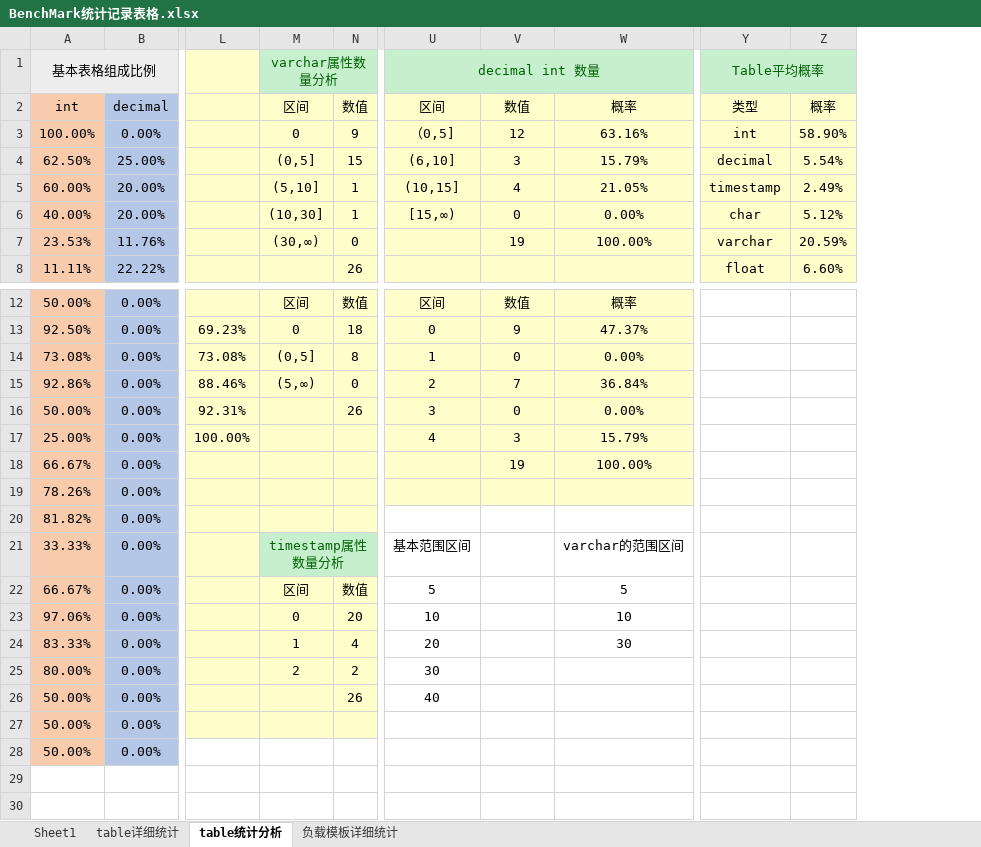
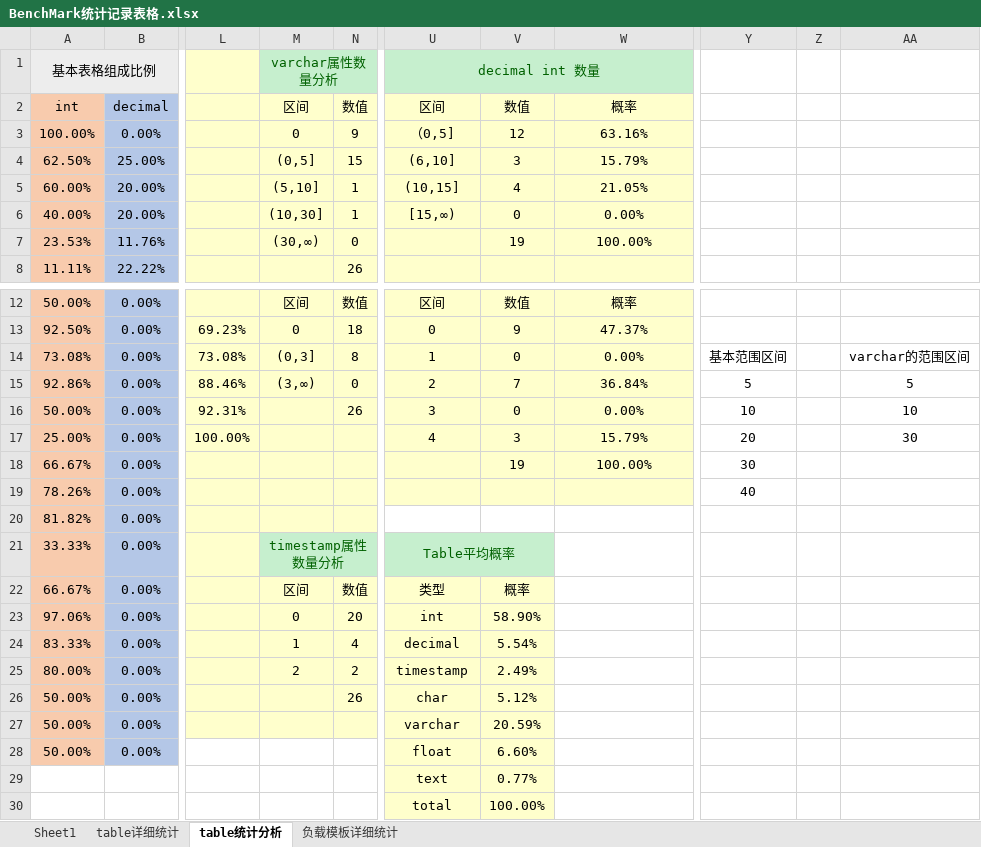
Before and after one commit to ylht/RandomWorkloadGenerator, an Excel workbook: src/main/java/load/generator/BenchMark统计记录表格.xlsx, sheet table统计分析, drawn as a sheet; only a part is shown, gaps mark what is left out; values as stored, in another font and other column widths than the file's, no borders; removed rows and columns are numbered as before the commit, all else as after; rows hold the shown columns only; the diff names each change by its address in the sheet, - before the commit and + after, or states it on an @@ line.

```diff
--- a/src/main/java/load/generator/BenchMark统计记录表格.xlsx (sheet table统计分析)
+++ b/src/main/java/load/generator/BenchMark统计记录表格.xlsx (sheet table统计分析)
-column Y, rows 1-8: Table平均概率 | 类型 | int | decimal | timestamp | char | varchar | float
-column Z, rows 2-8: 概率 | 58.90% | 5.54% | 2.49% | 5.12% | 20.59% | 6.60%
+column Y, rows 14-19: 基本范围区间 | 5 | 10 | 20 | 30 | 40
+column Z, empty
+column AA, rows 14-17: varchar的范围区间 | 5 | 10 | 30
-M14: (0,5]
+M14: (0,3]
-M15: (5,∞)
+M15: (3,∞)
-U21: 基本范围区间
+U21: Table平均概率
-U21:V21 fill: none
+U21:V21 fill: #C6EFCE
-U21 text colour: black
+U21 text colour: #006100
+U21:V21 merged
-W21: varchar的范围区间
+W21: (empty)
-U22: 5
+U22: 类型
-U22:V28 fill: none
+U22:V28 fill: #FFFFCC
-V22: (empty)
+V22: 概率
-W22: 5
+W22: (empty)
-U23: 10
+U23: int
-V23: (empty)
+V23: 58.90%
-W23: 10
+W23: (empty)
-U24: 20
+U24: decimal
-V24: (empty)
+V24: 5.54%
-W24: 30
+W24: (empty)
-U25: 30
+U25: timestamp
-V25: (empty)
+V25: 2.49%
-U26: 40
+U26: char
-V26: (empty)
+V26: 5.12%
-U27: (empty)
+U27: varchar
-V27: (empty)
+V27: 20.59%
-U28: (empty)
+U28: float
-V28: (empty)
+V28: 6.60%
+row 29:  |  |  |  |  | text | 0.77%
+row 30:  |  |  |  |  | total | 100.00%
```
Also changed, not shown: sheet 负载模板详细统计, formulas that keep their value, 19 other files.
